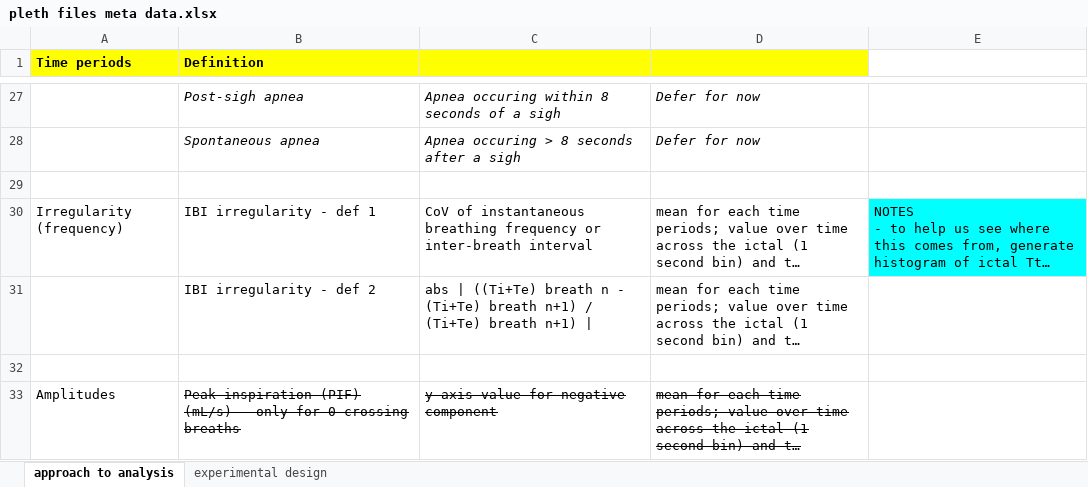
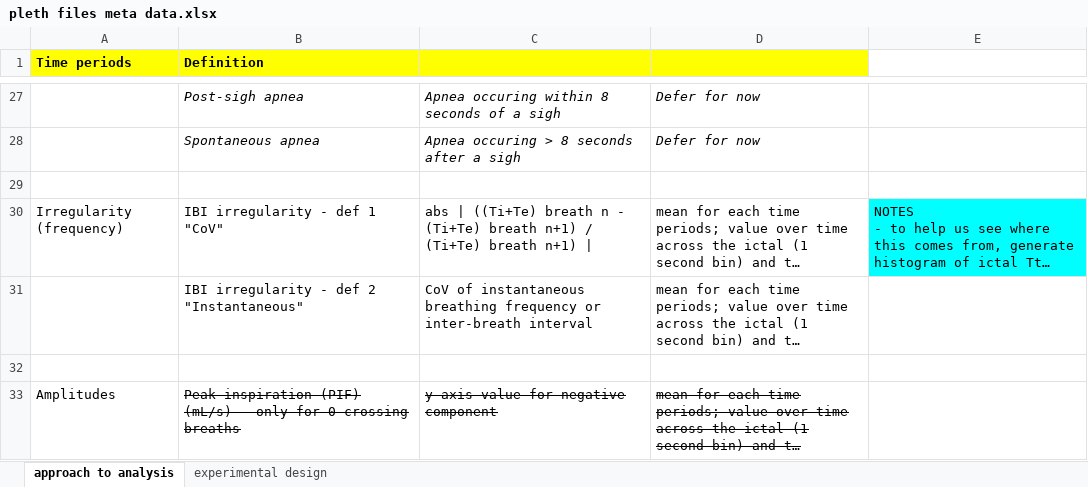
Before and after one commit to Joys-Dawn/Plethysmography, an Excel workbook: docs/pleth files meta data.xlsx, sheet approach to analysis, drawn as a sheet; only a part is shown, gaps mark what is left out; long unchanged cells end in …; values as stored, in another font and other column widths than the file's, no borders; charts and pictures not drawn; the diff names each change by its address in the sheet, - before the commit and + after, or states it on an @@ line.

```diff
--- a/docs/pleth files meta data.xlsx (sheet approach to analysis)
+++ b/docs/pleth files meta data.xlsx (sheet approach to analysis)
-B30 (Definition): IBI irregularity - def 1
+B30 (Definition): IBI irregularity - def 1 "CoV"
-C30: CoV of instantaneous breathing frequency or inter-breath interval
+C30: abs | ((Ti+Te) breath n - (Ti+Te) breath n+1) / (Ti+Te) breath n+1) |
-B31 (Definition): IBI irregularity - def 2
+B31 (Definition): IBI irregularity - def 2 "Instantaneous"
-C31: abs | ((Ti+Te) breath n - (Ti+Te) breath n+1) / (Ti+Te) breath n+1) |
+C31: CoV of instantaneous breathing frequency or inter-breath interval
```
Also changed, not shown: docs/pleth data log.xlsx, 4 other files.
